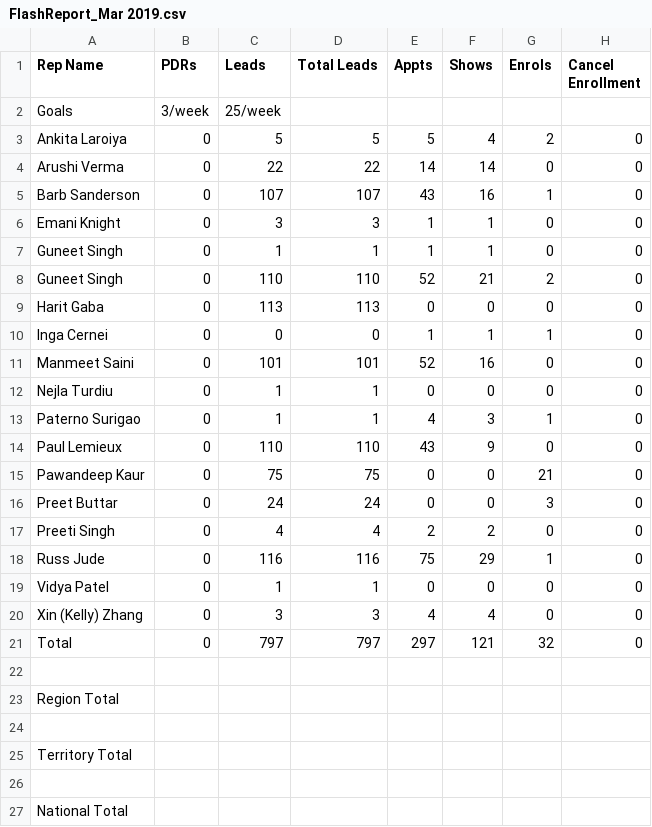
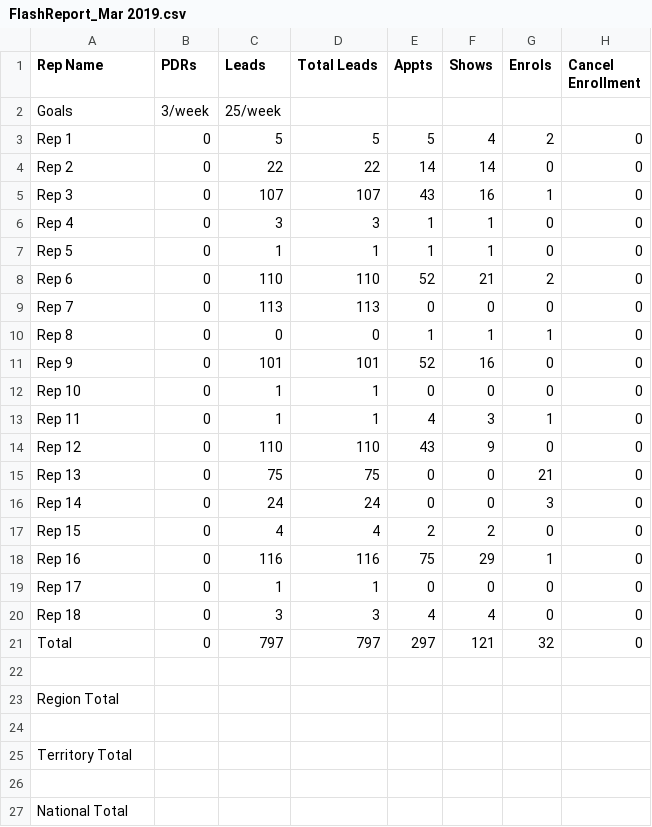
Before and after one commit to rajshruti/final-project, a CSV file: Data/fr2019/FlashReport_Mar 2019.csv, drawn as a sheet; only a part is shown; the diff names each change by its address in the sheet, - before the commit and + after, or states it on an @@ line.

```diff
--- a/Data/fr2019/FlashReport_Mar 2019.csv
+++ b/Data/fr2019/FlashReport_Mar 2019.csv
-A3 (Rep Name): Ankita Laroiya
+A3 (Rep Name): Rep 1
-A4 (Rep Name): Arushi Verma
+A4 (Rep Name): Rep 2
-A5 (Rep Name): Barb Sanderson
+A5 (Rep Name): Rep 3
-A6 (Rep Name): Emani Knight
+A6 (Rep Name): Rep 4
-A7 (Rep Name): Guneet Singh
+A7 (Rep Name): Rep 5
-A8 (Rep Name): Guneet Singh
+A8 (Rep Name): Rep 6
-A9 (Rep Name): Harit Gaba
+A9 (Rep Name): Rep 7
-A10 (Rep Name): Inga Cernei
+A10 (Rep Name): Rep 8
-A11 (Rep Name): Manmeet Saini
+A11 (Rep Name): Rep 9
-A12 (Rep Name): Nejla Turdiu
+A12 (Rep Name): Rep 10
-A13 (Rep Name): Paterno Surigao
+A13 (Rep Name): Rep 11
-A14 (Rep Name): Paul Lemieux
+A14 (Rep Name): Rep 12
-A15 (Rep Name): Pawandeep Kaur
+A15 (Rep Name): Rep 13
-A16 (Rep Name): Preet Buttar
+A16 (Rep Name): Rep 14
-A17 (Rep Name): Preeti Singh
+A17 (Rep Name): Rep 15
-A18 (Rep Name): Russ Jude
+A18 (Rep Name): Rep 16
-A19 (Rep Name): Vidya Patel
+A19 (Rep Name): Rep 17
-A20 (Rep Name): Xin (Kelly) Zhang
+A20 (Rep Name): Rep 18
```
Also changed, not shown: Data/fr2019/FlashReport_April 2019.csv, Data/fr2019/FlashReport_Jan 2019.csv, 10 other files.
